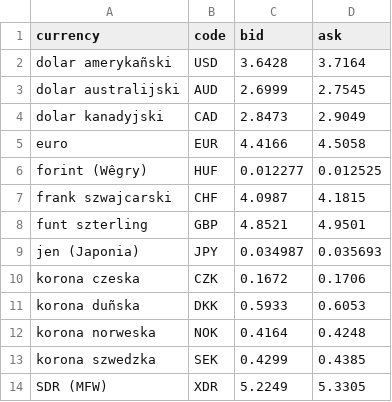
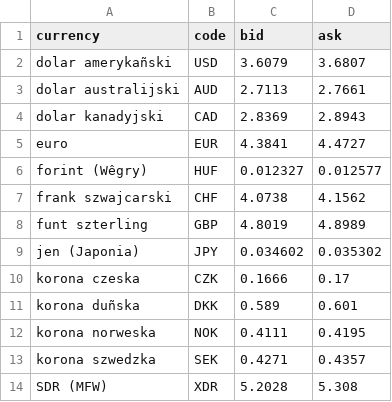
Before and after one commit to Kornugon/Kodilla_Zad_9_2_obs_API, a CSV file: Saved/Rates.csv, drawn as a sheet.

```diff
--- a/Saved/Rates.csv
+++ b/Saved/Rates.csv
@@ -1,14 +1,14 @@
 currency;code;bid;ask
-dolar amerykañski;USD;3.6428;3.7164
-dolar australijski;AUD;2.6999;2.7545
-dolar kanadyjski;CAD;2.8473;2.9049
-euro;EUR;4.4166;4.5058
-forint (Wêgry);HUF;0.012277;0.012525
-frank szwajcarski;CHF;4.0987;4.1815
-funt szterling;GBP;4.8521;4.9501
-jen (Japonia);JPY;0.034987;0.035693
-korona czeska;CZK;0.1672;0.1706
-korona duñska;DKK;0.5933;0.6053
-korona norweska;NOK;0.4164;0.4248
-korona szwedzka;SEK;0.4299;0.4385
-SDR (MFW);XDR;5.2249;5.3305
+dolar amerykañski;USD;3.6079;3.6807
+dolar australijski;AUD;2.7113;2.7661
+dolar kanadyjski;CAD;2.8369;2.8943
+euro;EUR;4.3841;4.4727
+forint (Wêgry);HUF;0.012327;0.012577
+frank szwajcarski;CHF;4.0738;4.1562
+funt szterling;GBP;4.8019;4.8989
+jen (Japonia);JPY;0.034602;0.035302
+korona czeska;CZK;0.1666;0.17
+korona duñska;DKK;0.589;0.601
+korona norweska;NOK;0.4111;0.4195
+korona szwedzka;SEK;0.4271;0.4357
+SDR (MFW);XDR;5.2028;5.308
```
Also changed, not shown: 5 other files.
